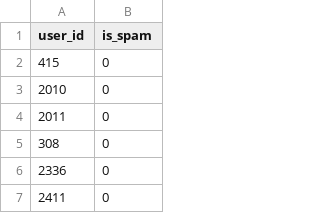
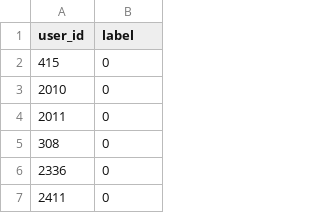
Before and after one commit to comses/comses.net, a CSV file: django/curator/spam_dataset.csv, drawn as a sheet; only a part is shown.

Commit message:
wip: initial implementation of the spam detection system with the updated architecture.

```diff
--- a/django/curator/spam_dataset.csv
+++ b/django/curator/spam_dataset.csv
@@ -1,2 +1,2 @@
-user_id,is_spam
+user_id,label
 415,0
```
Also changed, not shown: 9 other files.
